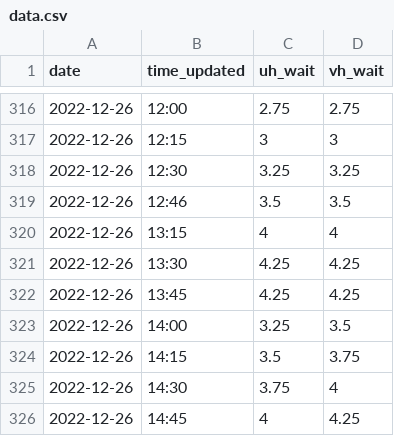
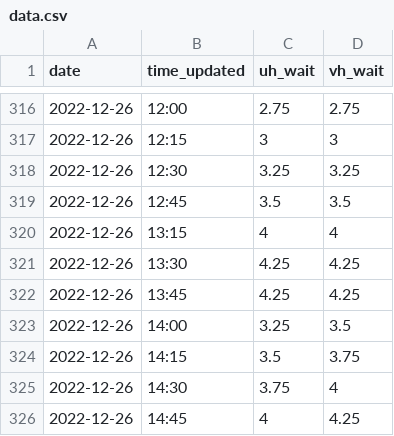
Before and after one commit to medialtemporal/lhsc-wait-times, a CSV file: data.csv, drawn as a sheet; only a part is shown, gaps mark what is left out; the diff covers the shown part only.

```diff
--- a/data.csv
+++ b/data.csv
@@ -318,3 +318,3 @@ date,time_updated,uh_wait,vh_wait
 2022-12-26,12:30,3.25,3.25
-2022-12-26,12:46,3.5,3.5
+2022-12-26,12:45,3.5,3.5
 2022-12-26,13:15,4,4
```
Also changed, not shown: 1 removed row and 4 edited cells elsewhere in this file.
